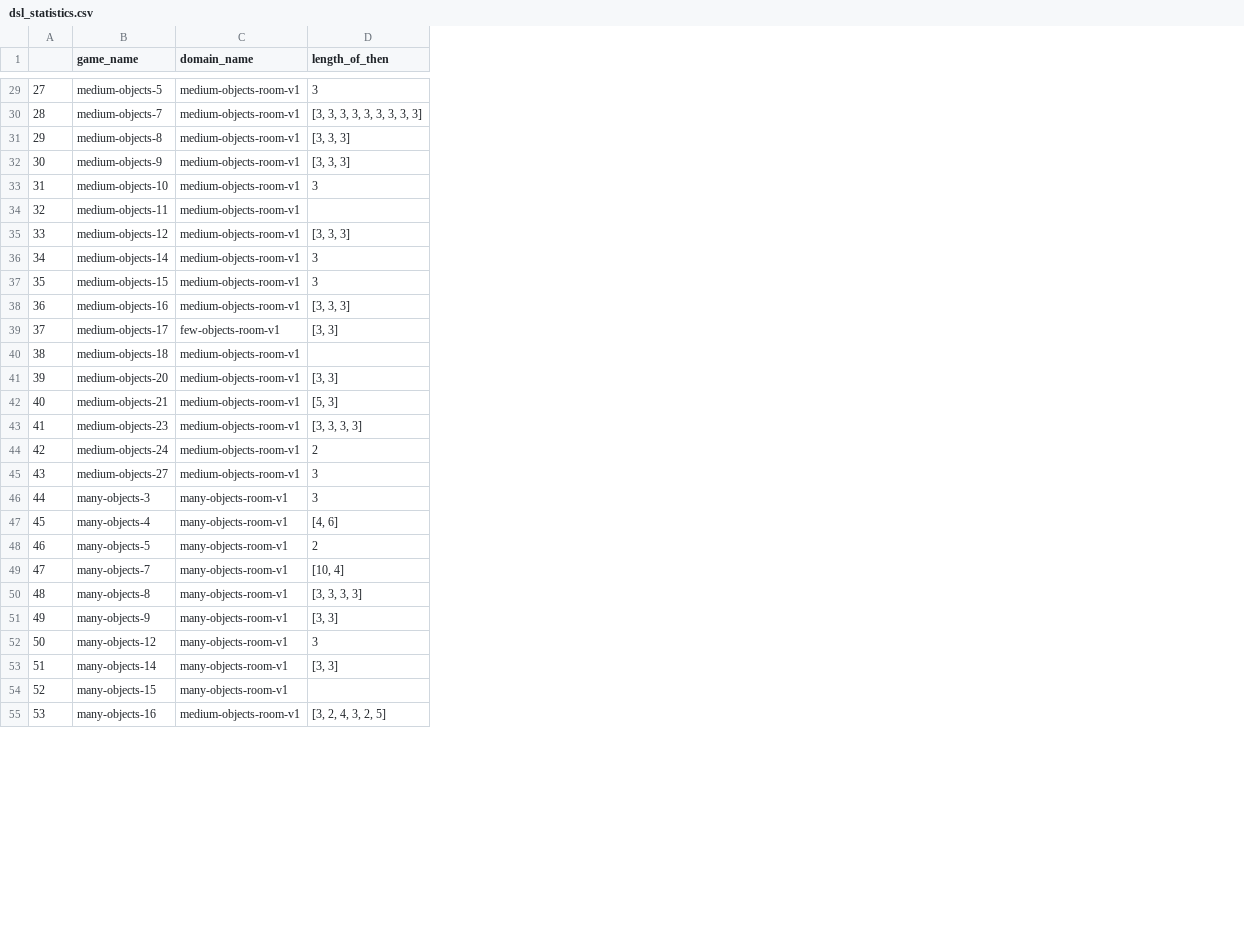
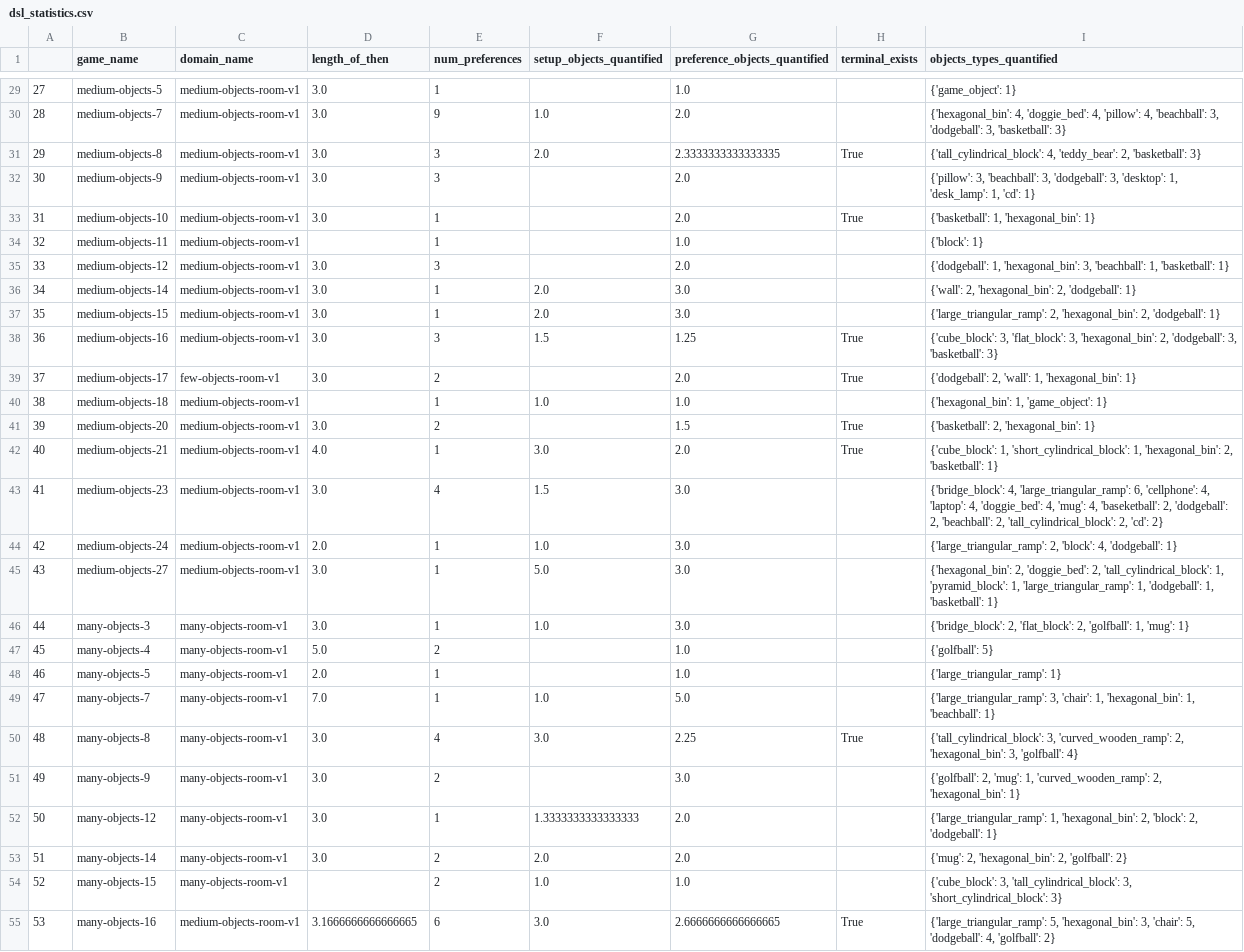
Before and after one commit to guydav/game-generation-modeling, a CSV file: dsl_statistics.csv, drawn as a sheet; only a part is shown, gaps mark what is left out; the diff covers the shown part only; the diff names each change by its address in the sheet, - before the commit and + after, or states it on an @@ line.

```diff
--- a/dsl_statistics.csv
+++ b/dsl_statistics.csv
+column E (num_preferences), rows 29-55: 1 | 9 | 3 | 3 | 1 | 1 | 3 | 1 | 1 | 3 | 2 | 1 | 2 | 1 | 4 | 1 | 1 | 1 | 2 | 1 | 1 | 4 | 2 | 1 | 2 | 2 | 6
+column F (setup_objects_quantified), rows 30-55: 1.0 | 2.0 |  |  |  |  | 2.0 | 2.0 | 1.5 |  | 1.0 |  | 3.0 | 1.5 | 1.0 | 5.0 | 1.0 |  |  | 1.0 | 3.0 |  | 1.3333333333333333 | 2.0 | 1.0 | 3.0
+column G (preference_objects_quantified), rows 29-55: 1.0 | 2.0 | 2.3333333333333335 | 2.0 | 2.0 | 1.0 | 2.0 | 3.0 | 3.0 | 1.25 | 2.0 | 1.0 | 1.5 | 2.0 | 3.0 | 3.0 | 3.0 | 3.0 | 1.0 | 1.0 | 5.0 | 2.25 | 3.0 | 2.0 | 2.0 | 1.0 | 2.6666666666666665
+column H (terminal_exists), rows 31-55: True |  | True |  |  |  |  | True | True |  | True | True |  |  |  |  |  |  |  | True |  |  |  |  | True
+column I (objects_types_quantified), rows 29-55: {'game_object': 1} | {'hexagonal_bin': 4, 'doggie_bed': 4, 'pillow': 4, 'beachball': 3, 'dodgeball': 3, 'basketball': 3} | {'tall_cylindrical_block': 4, 'teddy_bear': 2, 'basketball': 3} | {'pillow': 3, 'beachball': 3, 'dodgeball': 3, 'desktop': 1, 'desk_lamp': 1, 'cd': 1} | {'basketball': 1, 'hexagonal_bin': 1} | {'block': 1} | {'dodgeball': 1, 'hexagonal_bin': 3, 'beachball': 1, 'basketball': 1} | {'wall': 2, 'hexagonal_bin': 2, 'dodgeball': 1} | {'large_triangular_ramp': 2, 'hexagonal_bin': 2, 'dodgeball': 1} | {'cube_block': 3, 'flat_block': 3, 'hexagonal_bin': 2, 'dodgeball': 3, 'basketball': 3} | {'dodgeball': 2, 'wall': 1, 'hexagonal_bin': 1} | {'hexagonal_bin': 1, 'game_object': 1} | {'basketball': 2, 'hexagonal_bin': 1} | {'cube_block': 1, 'short_cylindrical_block': 1, 'hexagonal_bin': 2, 'basketball': 1} | {'bridge_block': 4, 'large_triangular_ramp': 6, 'cellphone': 4, 'laptop': 4, 'doggie_bed': 4, 'mug': 4, 'baseketball': 2, 'dodgeball': 2, 'beachball': 2, 'tall_cylindrical_block': 2, 'cd': 2} | {'large_triangular_ramp': 2, 'block': 4, 'dodgeball': 1} | {'hexagonal_bin': 2, 'doggie_bed': 2, 'tall_cylindrical_block': 1, 'pyramid_block': 1, 'large_triangular_ramp': 1, 'dodgeball': 1, 'basketball': 1} | {'bridge_block': 2, 'flat_block': 2, 'golfball': 1, 'mug': 1} | {'golfball': 5} | {'large_triangular_ramp': 1} | {'large_triangular_ramp': 3, 'chair': 1, 'hexagonal_bin': 1, 'beachball': 1} | {'tall_cylindrical_block': 3, 'curved_wooden_ramp': 2, 'hexagonal_bin': 3, 'golfball': 4} | {'golfball': 2, 'mug': 1, 'curved_wooden_ramp': 2, 'hexagonal_bin': 1} | {'large_triangular_ramp': 1, 'hexagonal_bin': 2, 'block': 2, 'dodgeball': 1} | {'mug': 2, 'hexagonal_bin': 2, 'golfball': 2} | {'cube_block': 3, 'tall_cylindrical_block': 3, 'short_cylindrical_block': 3} | {'large_triangular_ramp': 5, 'hexagonal_bin': 3, 'chair': 5, 'dodgeball': 4, 'golfball': 2}
-D29 (length_of_then): 3
+D29 (length_of_then): 3.0
-D30 (length_of_then): [3, 3, 3, 3, 3, 3, 3, 3, 3]
+D30 (length_of_then): 3.0
-D31:D32 (length_of_then): [3, 3, 3]
+D31:D32 (length_of_then): 3.0
-D33 (length_of_then): 3
+D33 (length_of_then): 3.0
-D35 (length_of_then): [3, 3, 3]
+D35 (length_of_then): 3.0
-D36:D37 (length_of_then): 3
+D36:D37 (length_of_then): 3.0
-D38 (length_of_then): [3, 3, 3]
+D38 (length_of_then): 3.0
-D39 (length_of_then): [3, 3]
+D39 (length_of_then): 3.0
-D41 (length_of_then): [3, 3]
+D41 (length_of_then): 3.0
-D42 (length_of_then): [5, 3]
+D42 (length_of_then): 4.0
-D43 (length_of_then): [3, 3, 3, 3]
+D43 (length_of_then): 3.0
-D44 (length_of_then): 2
+D44 (length_of_then): 2.0
-D45:D46 (length_of_then): 3
+D45:D46 (length_of_then): 3.0
-D47 (length_of_then): [4, 6]
+D47 (length_of_then): 5.0
-D48 (length_of_then): 2
+D48 (length_of_then): 2.0
-D49 (length_of_then): [10, 4]
+D49 (length_of_then): 7.0
-D50 (length_of_then): [3, 3, 3, 3]
+D50 (length_of_then): 3.0
-D51 (length_of_then): [3, 3]
+D51 (length_of_then): 3.0
-D52 (length_of_then): 3
+D52 (length_of_then): 3.0
-D53 (length_of_then): [3, 3]
+D53 (length_of_then): 3.0
-D55 (length_of_then): [3, 2, 4, 3, 2, 5]
+D55 (length_of_then): 3.1666666666666665
```
Also changed, not shown: 35 edited cells elsewhere in this file, 1 other file.
